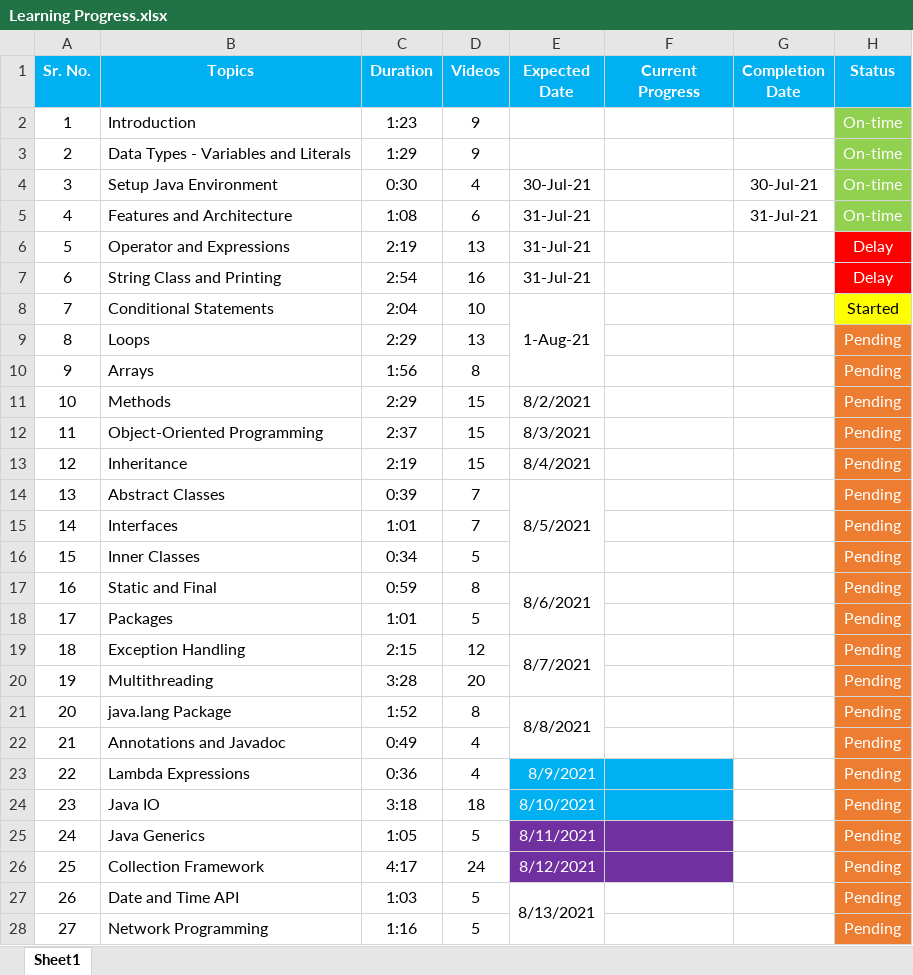
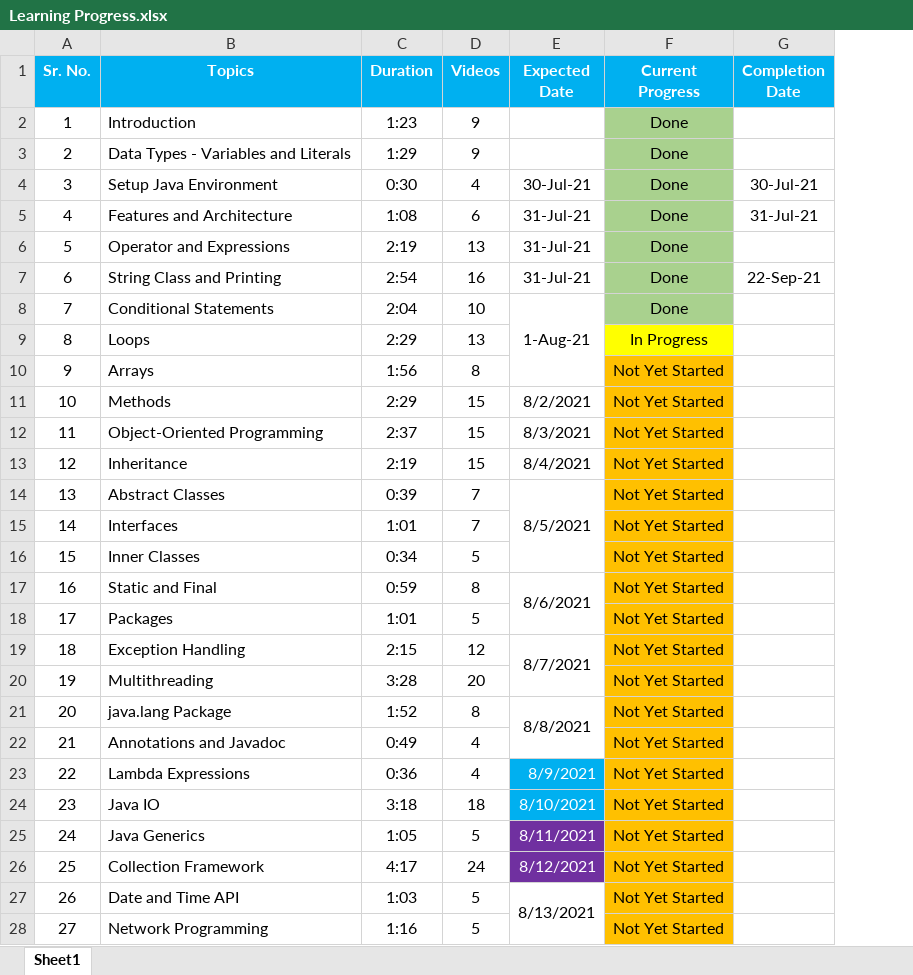
Before and after one commit to udemy-learning/Core-JAVA-Programming, an Excel workbook: documents/Learning Progress.xlsx, sheet Sheet1, drawn as a sheet; only a part is shown; values as stored, in another font and other column widths than the file's, no borders; the diff covers the shown part only; the diff names each change by its address in the sheet, - before the commit and + after, or states it on an @@ line.

Commit message:
update progress

```diff
--- a/documents/Learning Progress.xlsx (sheet Sheet1)
+++ b/documents/Learning Progress.xlsx (sheet Sheet1)
-column H (Status), rows 2-28: On-time | On-time | On-time | On-time | Delay | Delay | Started | Pending | Pending | Pending | Pending | Pending | Pending | Pending | Pending | Pending | Pending | Pending | Pending | Pending | Pending | Pending | Pending | Pending | Pending | Pending | Pending
-F2:F8 (Current Progress): (empty)
+F2:F8 (Current Progress): Done
-F2:F8 fill: none
+F2:F8 fill: #A9D18E
-G7 (Completion Date): (empty)
+G7 (Completion Date): 22-Sep-21
-F9 (Current Progress): (empty)
+F9 (Current Progress): In Progress
-F9 fill: none
+F9 fill: #FFFF00
-F10:F28 (Current Progress): (empty)
+F10:F28 (Current Progress): Not Yet Started
-F10:F22 fill: none
+F10:F22 fill: #FFC000
-F23:F24 fill: #00B0F0
+F23:F24 fill: #FFC000
-F25:F26 fill: #7030A0
+F25:F26 fill: #FFC000
-F27:F28 fill: none
+F27:F28 fill: #FFC000
```
Also changed, not shown: 4 edited cells and cell formats elsewhere in this sheet.
